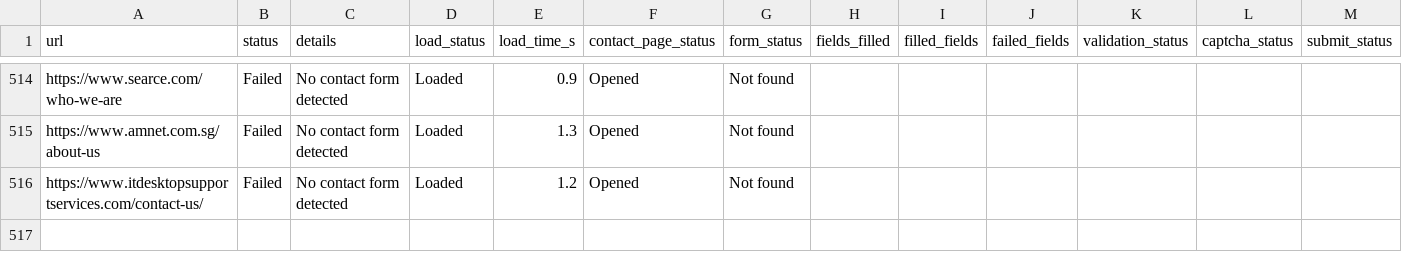
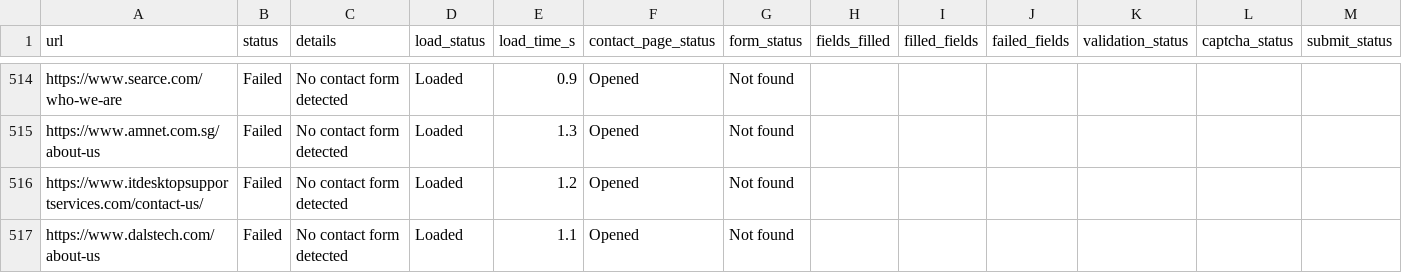
Before and after one commit to AhtehshamSanandwala/outreach-automation, a CSV file: form_results/failed_leads.csv, drawn as a sheet; only a part is shown, gaps mark what is left out; rows hold the shown columns only; the diff names each change by its address in the sheet, - before the commit and + after, or states it on an @@ line.

```diff
--- a/form_results/failed_leads.csv
+++ b/form_results/failed_leads.csv
+row 517: https://www.dalstech.com/about-us | Failed | No contact form detected | Loaded | 1.1 | Opened | Not found
```
Also changed, not shown: form_results/cold_email_agency_leads.csv, form_results/cold_email_outbound_queue.csv, 6 other files.
